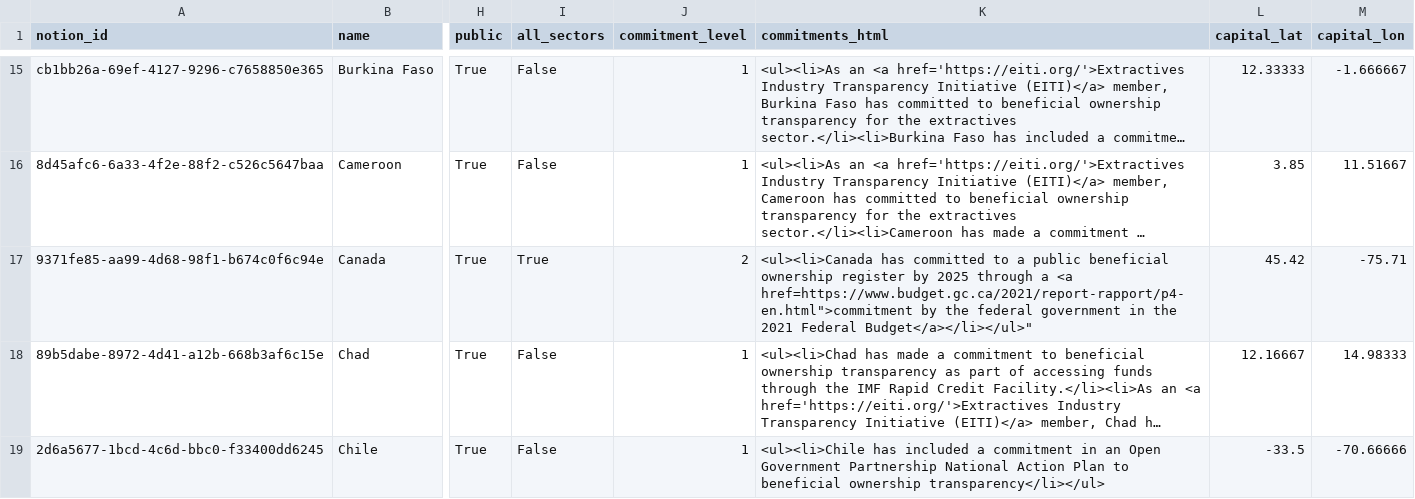
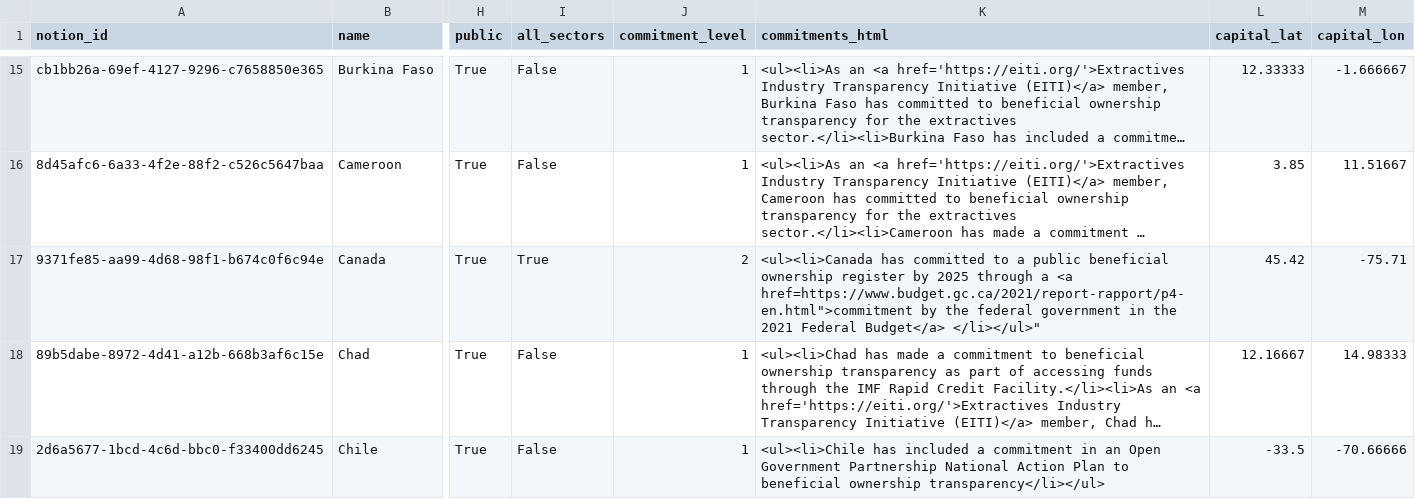
Before and after one commit to openownership/openownership.beta, a CSV file: _data/countries.csv, drawn as a sheet; only a part is shown, gaps mark what is left out; long unchanged cells end in …; the diff names each change by its address in the sheet, - before the commit and + after, or states it on an @@ line.

Commit message:
Update countries.csv

```diff
--- a/_data/countries.csv
+++ b/_data/countries.csv
-K17 (commitments_html): …2021 Federal Budget</a></li></ul>"
+K17 (commitments_html): …2021 Federal Budget</a> </li></ul>"
```
